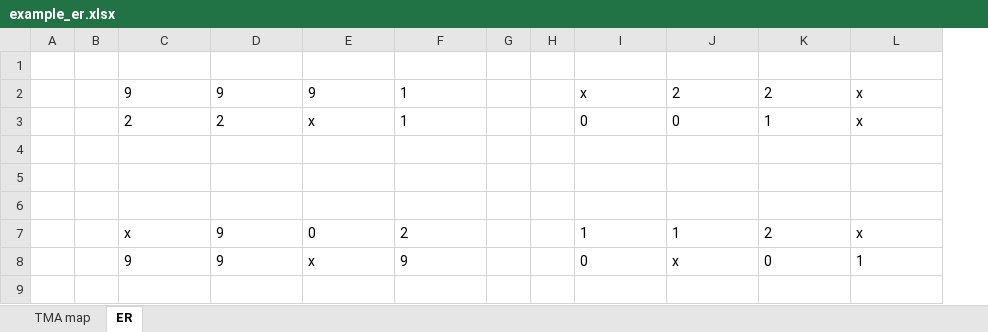
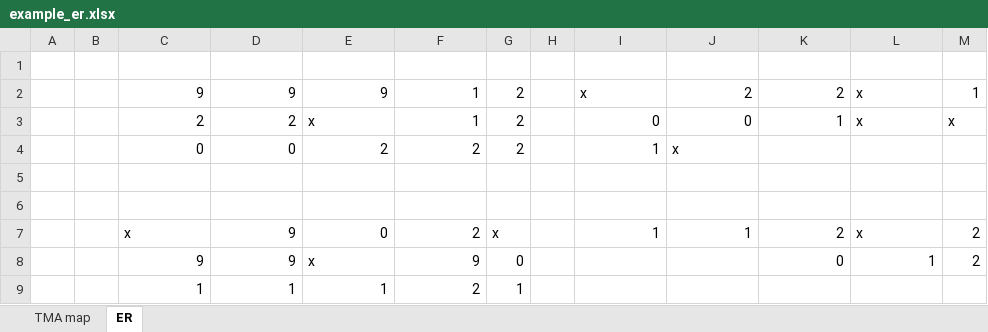
Before and after one commit to EDGEResearch-CA/TMAtools, an Excel workbook: inst/extdata/tma1/example_er.xlsx, sheet ER, drawn as a sheet; values as stored, in another font and other column widths than the file's, no borders; removed rows and columns are numbered as before the commit, all else as after; the diff names each change by its address in the sheet, - before the commit and + after, or states it on an @@ line.

```diff
--- a/inst/extdata/tma1/example_er.xlsx (sheet ER)
+++ b/inst/extdata/tma1/example_er.xlsx (sheet ER)
-column G, empty
+column G, rows 2-8: 2 | 2 | 2 |  |  | x | 0
+column M, rows 2-8: 1 | x |  |  |  | 2 | 2
-C2:F2 alignment: left
+C2:F2 alignment: right
-J2:K2 alignment: left
+J2:K2 alignment: right
-C3:D3 alignment: left
+C3:D3 alignment: right
-F3 alignment: left
+F3 alignment: right
-I3:K3 alignment: left
+I3:K3 alignment: right
-row 4: (empty)
+row 4:  |  | 0 | 0 | 2 | 2 | 2 |  | 1 | x
-D7:F7 alignment: left
+D7:F7 alignment: right
-I7:K7 alignment: left
+I7:K7 alignment: right
-C8:D8 alignment: left
+C8:D8 alignment: right
-F8 alignment: left
+F8 alignment: right
-I8: 0
+I8: (empty)
-J8: x
+J8: (empty)
-K8:L8 alignment: left
+K8:L8 alignment: right
+row 9:  |  | 1 | 1 | 1 | 2 | 1
```
Also changed, not shown: sheet TMA map, inst/extdata/tma1/example_metadata.xlsx, inst/extdata/tma1/tma1_clean_map.xlsx, 2 other files.
